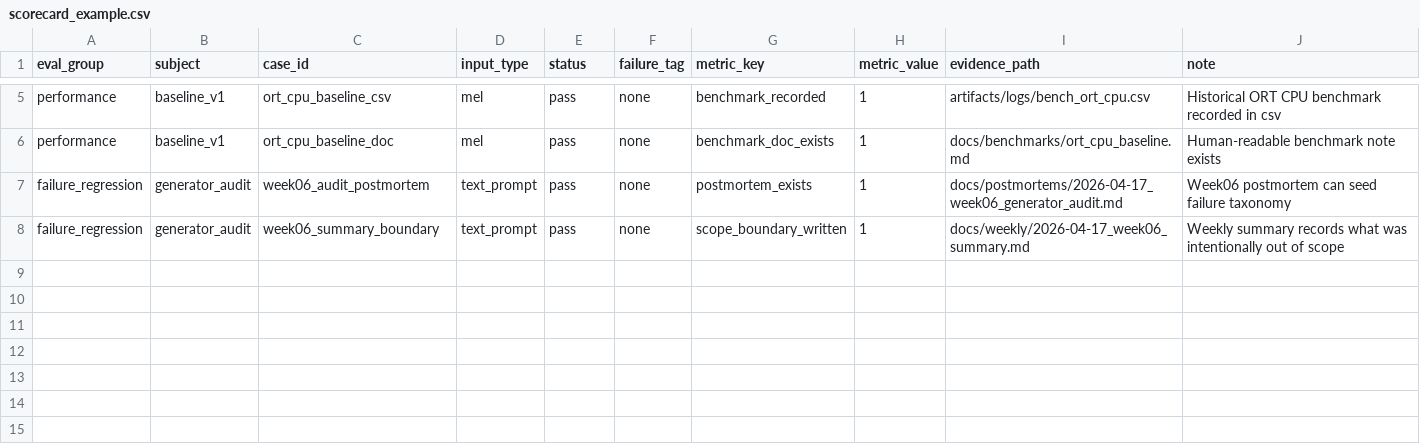
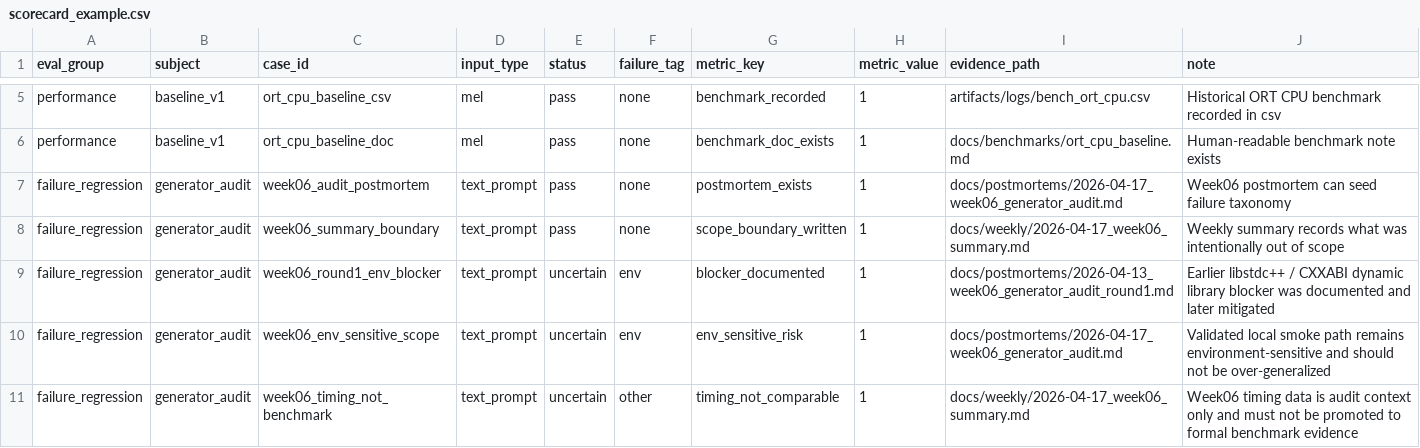
Before and after one commit to Grtin0916/A-structured-sound-layer-generation-system-for-generative-video-and-long-video-creation-workflows, a CSV file: artifacts/benchmarks/scorecard_example.csv, drawn as a sheet; only a part is shown, gaps mark what is left out; the diff names each change by its address in the sheet, - before the commit and + after, or states it on an @@ line.

Commit message:
docs(mainbase): expand scorecard failure taxonomy

```diff
--- a/artifacts/benchmarks/scorecard_example.csv
+++ b/artifacts/benchmarks/scorecard_example.csv
+row 9: failure_regression | generator_audit | week06_round1_env_blocker | text_prompt | uncertain | env | blocker_documented | 1 | docs/postmortems/2026-04-13_week06_generator_audit_round1.md | Earlier libstdc++ / CXXABI dynamic library blocker was documented and later mitigated
+row 10: failure_regression | generator_audit | week06_env_sensitive_scope | text_prompt | uncertain | env | env_sensitive_risk | 1 | docs/postmortems/2026-04-17_week06_generator_audit.md | Validated local smoke path remains environment-sensitive and should not be over-generalized
+row 11: failure_regression | generator_audit | week06_timing_not_benchmark | text_prompt | uncertain | other | timing_not_comparable | 1 | docs/weekly/2026-04-17_week06_summary.md | Week06 timing data is audit context only and must not be promoted to formal benchmark evidence
```
Also changed, not shown: 3 other files.
